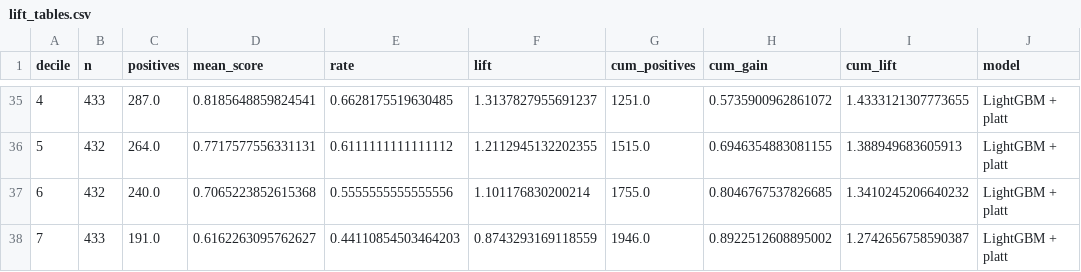
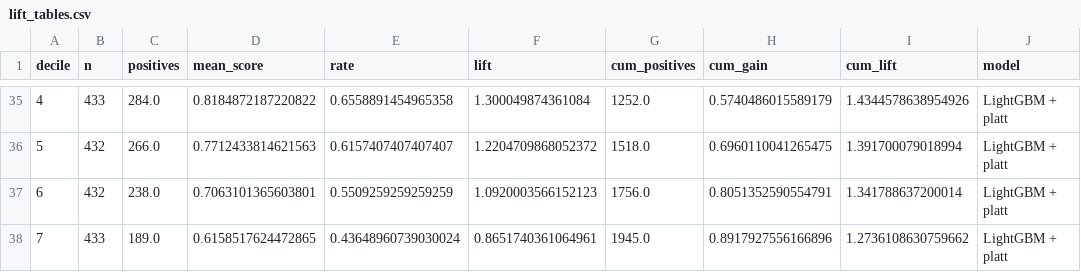
Before and after one commit to Abhi237/customer-churn-clv, a CSV file: artifacts/lift_tables.csv, drawn as a sheet; only a part is shown, gaps mark what is left out; the diff covers the shown part only.

```diff
--- a/artifacts/lift_tables.csv
+++ b/artifacts/lift_tables.csv
@@ -35,4 +35,4 @@ decile,n,positives,mean_score,rate,lift,cum_positives,cum_gain,cum_lift,model
-4,433,287.0,0.8185648859824541,0.6628175519630485,1.3137827955691237,1251.0,0.5735900962861072,1.4333121307773655,LightGBM + platt
-5,432,264.0,0.7717577556331131,0.6111111111111112,1.2112945132202355,1515.0,0.6946354883081155,1.388949683605913,LightGBM + platt
-6,432,240.0,0.7065223852615368,0.5555555555555556,1.101176830200214,1755.0,0.8046767537826685,1.3410245206640232,LightGBM + platt
-7,433,191.0,0.6162263095762627,0.44110854503464203,0.8743293169118559,1946.0,0.8922512608895002,1.2742656758590387,LightGBM + platt
+4,433,284.0,0.8184872187220822,0.6558891454965358,1.300049874361084,1252.0,0.5740486015589179,1.4344578638954926,LightGBM + platt
+5,432,266.0,0.7712433814621563,0.6157407407407407,1.2204709868052372,1518.0,0.6960110041265475,1.391700079018994,LightGBM + platt
+6,432,238.0,0.7063101365603801,0.5509259259259259,1.0920003566152123,1756.0,0.8051352590554791,1.341788637200014,LightGBM + platt
+7,433,189.0,0.6158517624472865,0.43648960739030024,0.8651740361064961,1945.0,0.8917927556166896,1.2736108630759662,LightGBM + platt
```
Also changed, not shown: 40 edited cells elsewhere in this file, artifacts/backtest_metrics.csv, artifacts/lgbm_grid_valid.csv, 32 other files.
